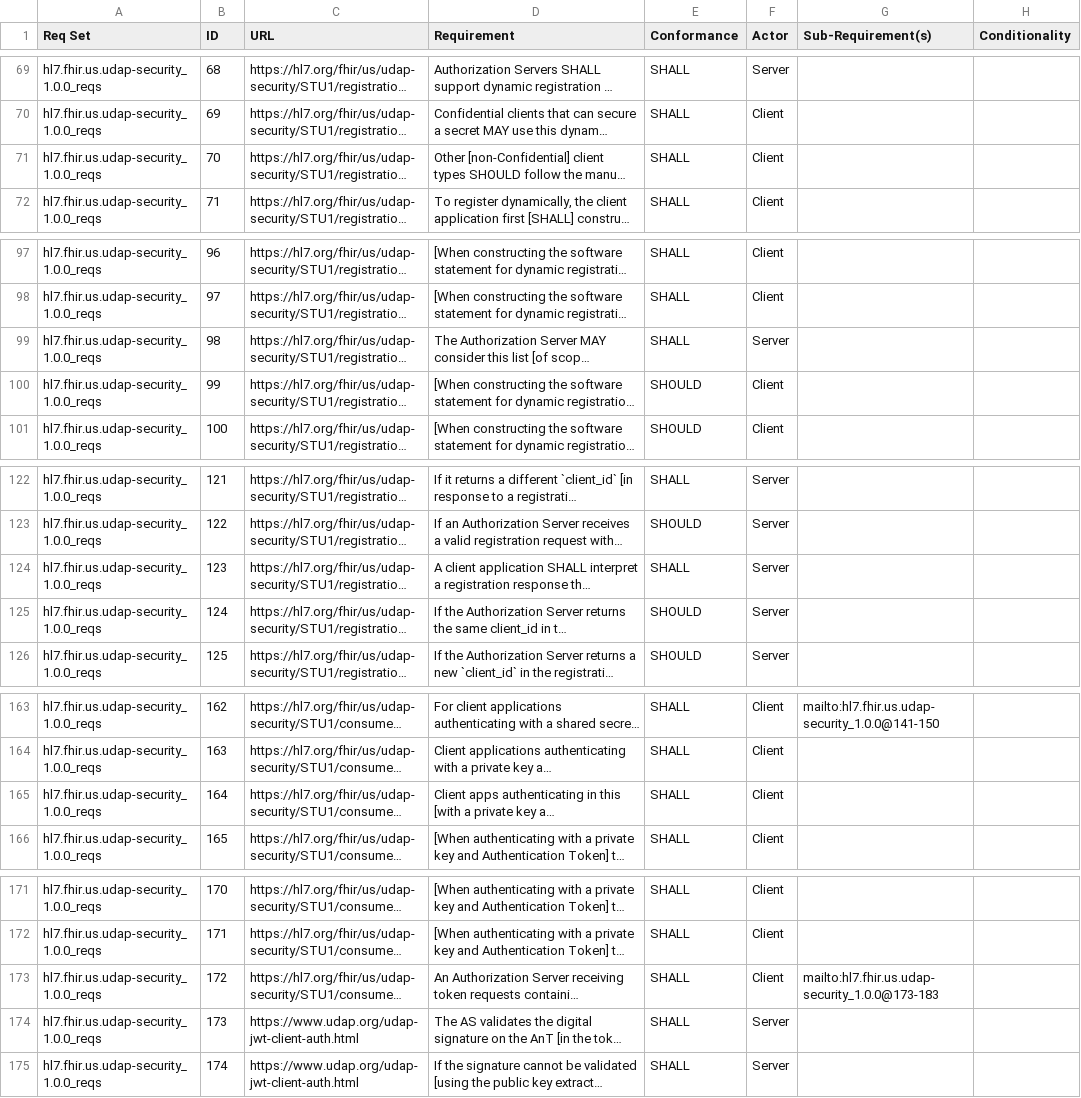
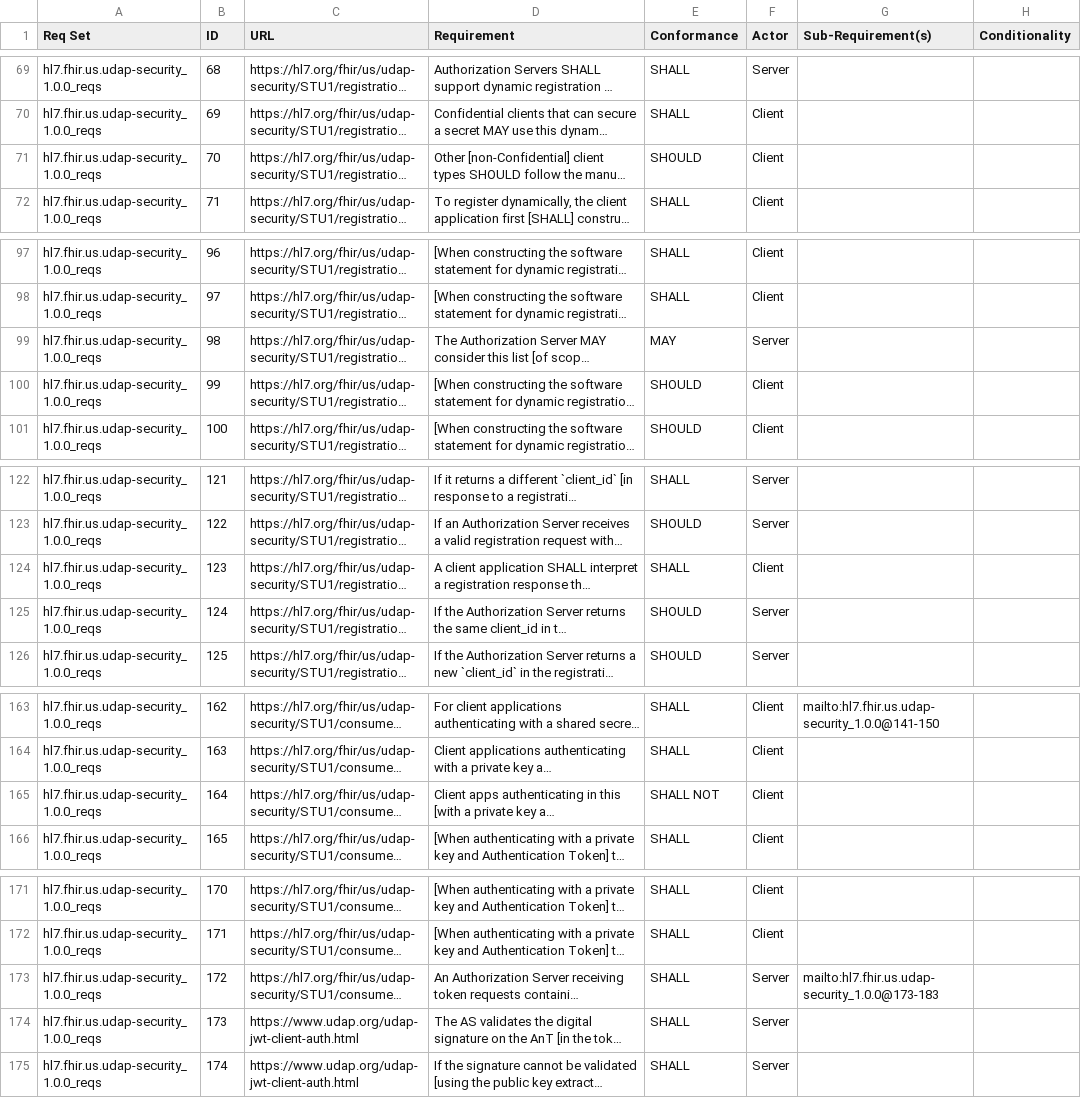
Before and after one commit to inferno-framework/udap-security-test-kit, a CSV file: lib/udap_security_test_kit/requirements/udap-security-test-kit_requirements.csv, drawn as a sheet; only a part is shown, gaps mark what is left out; long unchanged cells end in …; the diff covers the shown part only; the diff names each change by its address in the sheet, - before the commit and + after, or states it on an @@ line.

```diff
--- a/lib/udap_security_test_kit/requirements/udap-security-test-kit_requirements.csv
+++ b/lib/udap_security_test_kit/requirements/udap-security-test-kit_requirements.csv
-E71 (Conformance): SHALL
+E71 (Conformance): SHOULD
-E99 (Conformance): SHALL
+E99 (Conformance): MAY
-F124 (Actor): Server
+F124 (Actor): Client
-E165 (Conformance): SHALL
+E165 (Conformance): SHALL NOT
-F173 (Actor): Client
+F173 (Actor): Server
```
Also changed, not shown: 12 edited cells elsewhere in this file, 1 other file.
